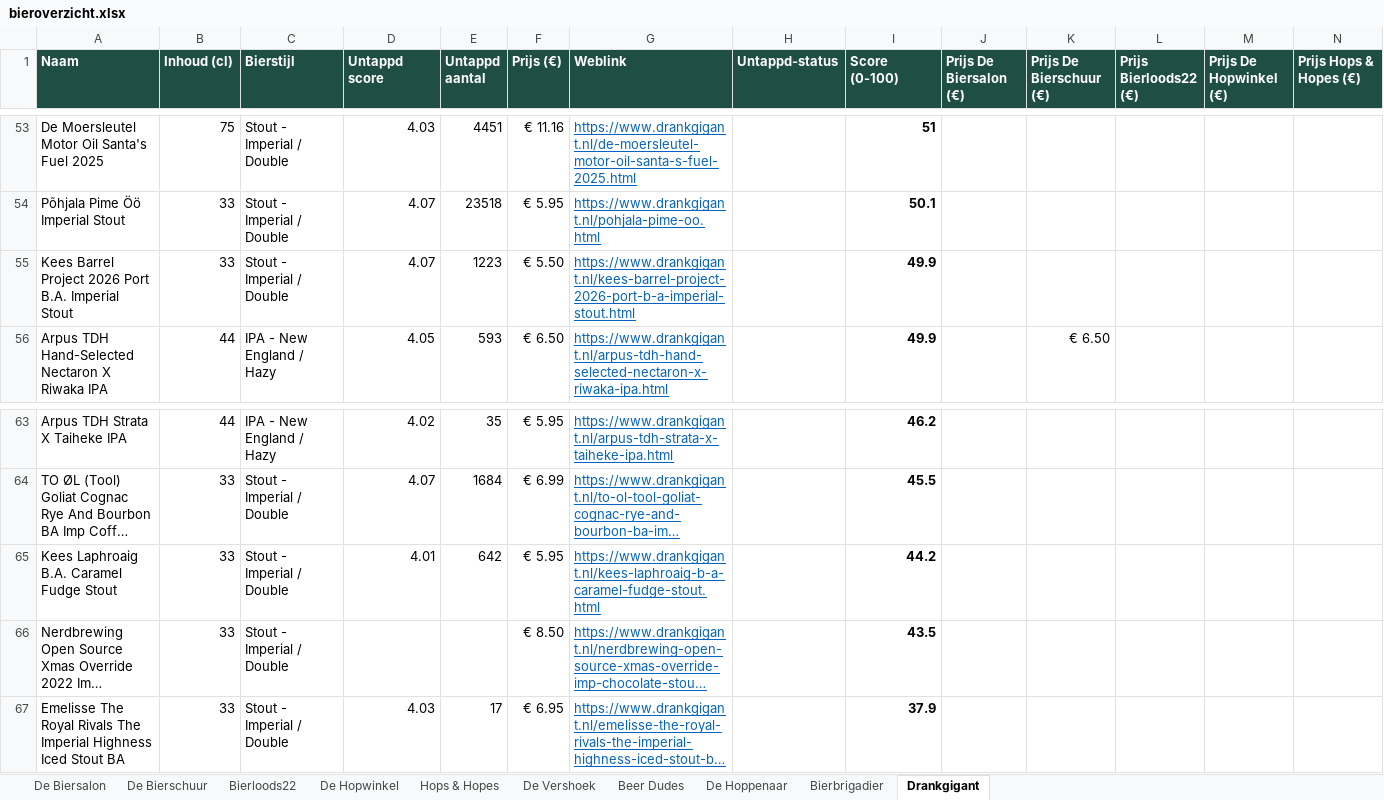
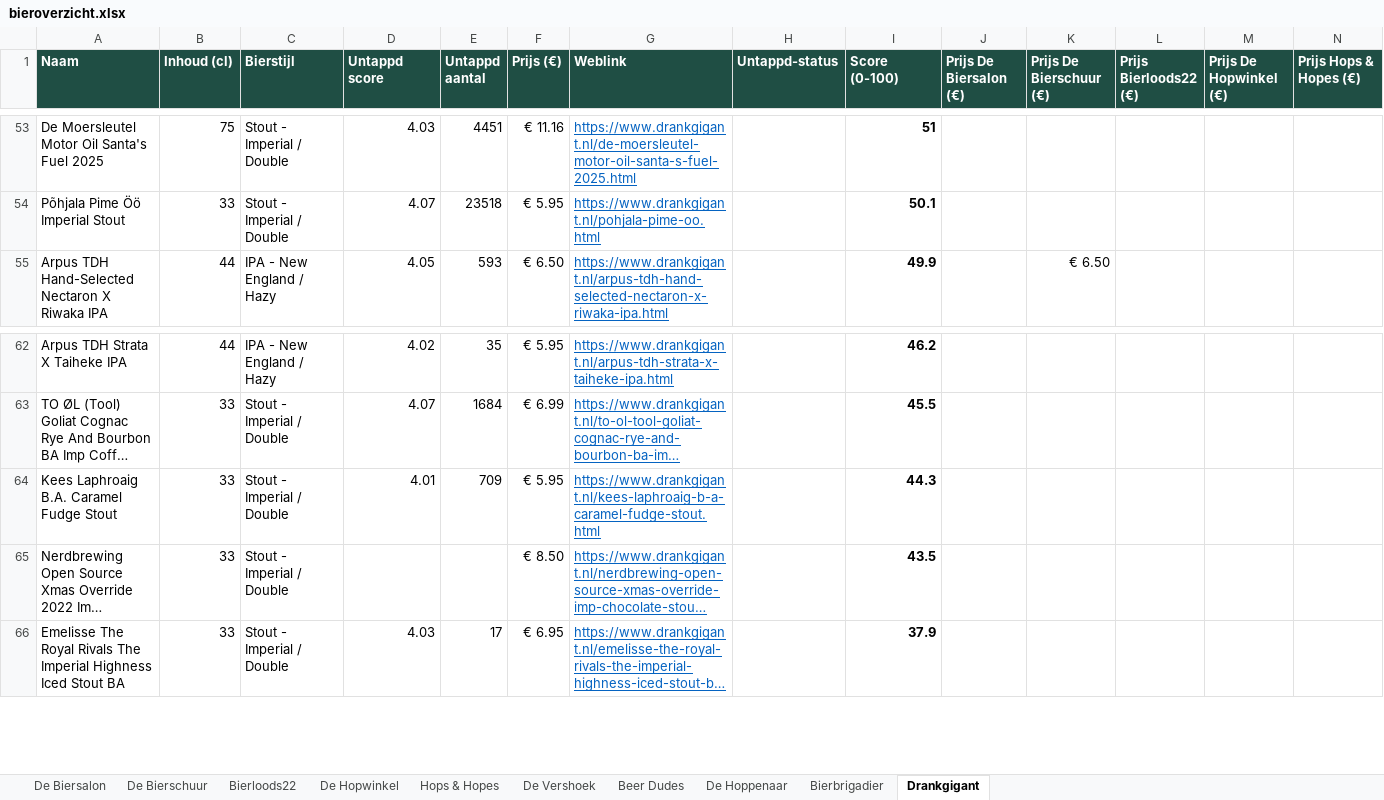
Before and after one commit to RdG-Bier/DeBierScraper, an Excel workbook: docs/bieroverzicht.xlsx, sheet Drankgigant, drawn as a sheet; only a part is shown, gaps mark what is left out; long unchanged cells end in …; values as stored, in another font and other column widths than the file's, no borders; conditional formats not drawn; removed rows and columns are numbered as before the commit, all else as after; rows hold the shown columns only; the diff names each change by its address in the sheet, - before the commit and + after, or states it on an @@ line.

```diff
--- a/docs/bieroverzicht.xlsx (sheet Drankgigant)
+++ b/docs/bieroverzicht.xlsx (sheet Drankgigant)
-row 55: Kees Barrel Project 2026 Port B.A. Imperial Stout | 33 | Stout - Imperial / Double | 4.07 | 1223 | € 5.50 | https://www.drankgigant.nl/kees-barrel-project-2026-port-b-a-imperial-stout.html |  | 49.9
-E64 (Untappd aantal): 642
+E64 (Untappd aantal): 709
-I64 (Score (0-100)): 44.2
+I64 (Score (0-100)): 44.3
```
Also changed, not shown: sheet De Biersalon, sheet Hops & Hopes, sheet De Hopwinkel, sheet De Vershoek, sheet De Hoppenaar, sheet Bierbrigadier, 2 more sheets, 24 other files.
